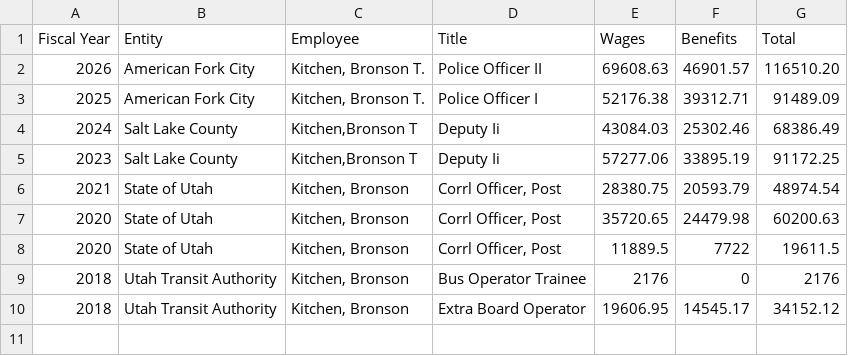
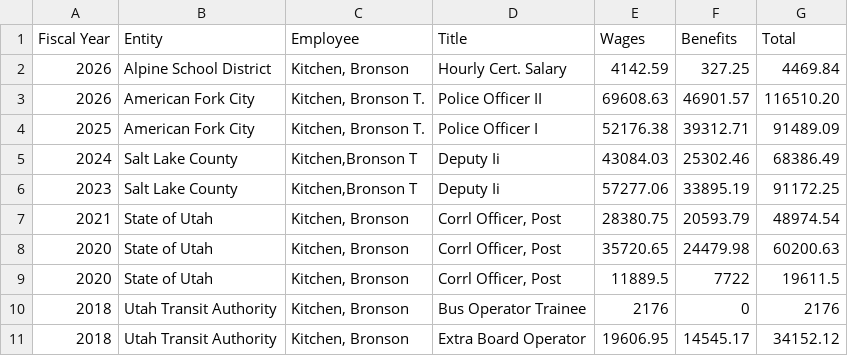
Before and after one commit to eseamonsdev/afpd-tracker, a CSV file: public/records/transparent-utah/bronson-t-kitchen-transparent-utah-public-compensation.csv, drawn as a sheet.

Commit message:
Add Bronson Kitchen's 2026 Alpine School District compensation

```diff
--- a/public/records/transparent-utah/bronson-t-kitchen-transparent-utah-public-compensation.csv
+++ b/public/records/transparent-utah/bronson-t-kitchen-transparent-utah-public-compensation.csv
@@ -1,2 +1,3 @@
 "Fiscal Year","Entity","Employee","Title","Wages","Benefits","Total"
+"2026","Alpine School District","Kitchen, Bronson","Hourly Cert. Salary","4142.59","327.25","4469.84"
 "2026","American Fork City","Kitchen, Bronson T.","Police Officer II","69608.63","46901.57","116510.20"
```
